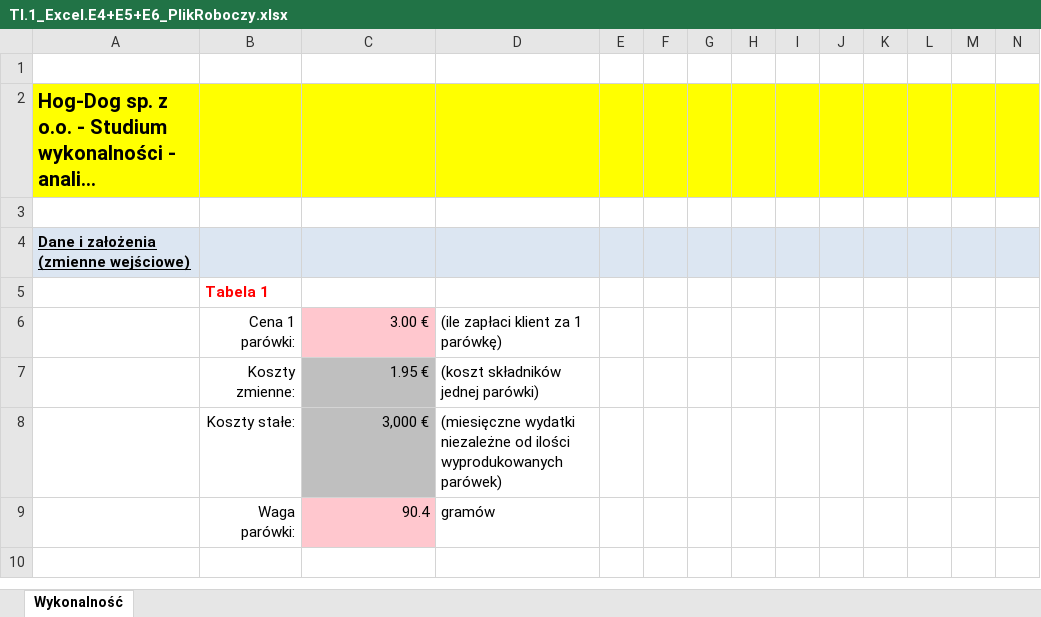
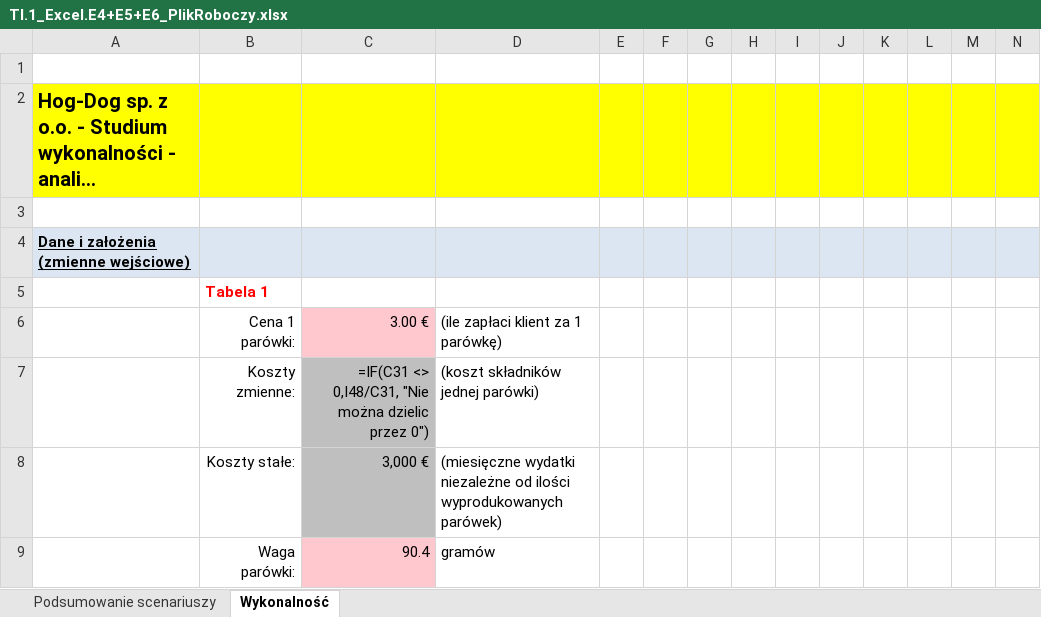
Before and after one commit to r0D7ynki/excel-laboratoria, an Excel workbook: E4-E6/TI.1_Excel.E4+E5+E6_PlikRoboczy.xlsx, sheet Wykonalność, drawn as a sheet; only a part is shown; the shorter side is filled out with more unchanged rows; long unchanged cells end in …; values as stored, in another font and other column widths than the file's, no borders; formulas without a stored value are shown as written; conditional formats not drawn; the diff covers the shown part only; the diff names each change by its address in the sheet, - before the commit and + after, or states it on an @@ line.

```diff
--- a/E4-E6/TI.1_Excel.E4+E5+E6_PlikRoboczy.xlsx (sheet Wykonalność)
+++ b/E4-E6/TI.1_Excel.E4+E5+E6_PlikRoboczy.xlsx (sheet Wykonalność)
+sheet tab: Podsumowanie scenariuszy
-C7: 1.95 €
+C7: =IF(C31 <> 0,I48/C31, "Nie można dzielic przez 0")
```
Also changed, not shown: 50 added rows, 50 removed rows and 10 edited cells elsewhere in this sheet, 1 other file.
